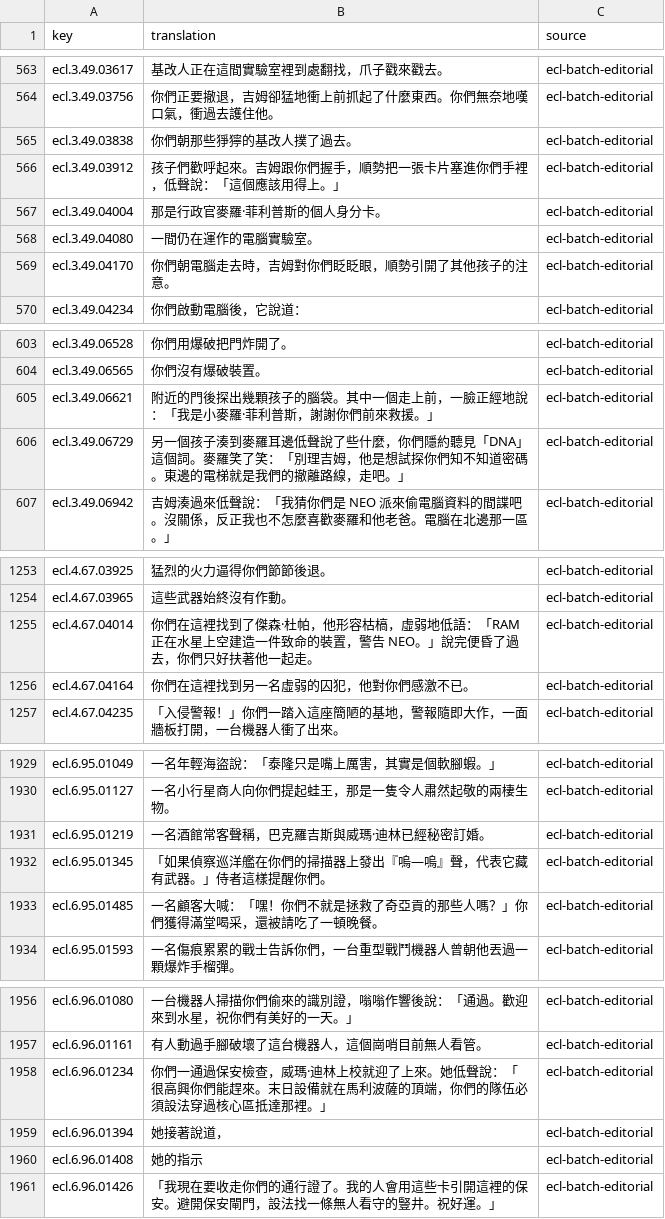
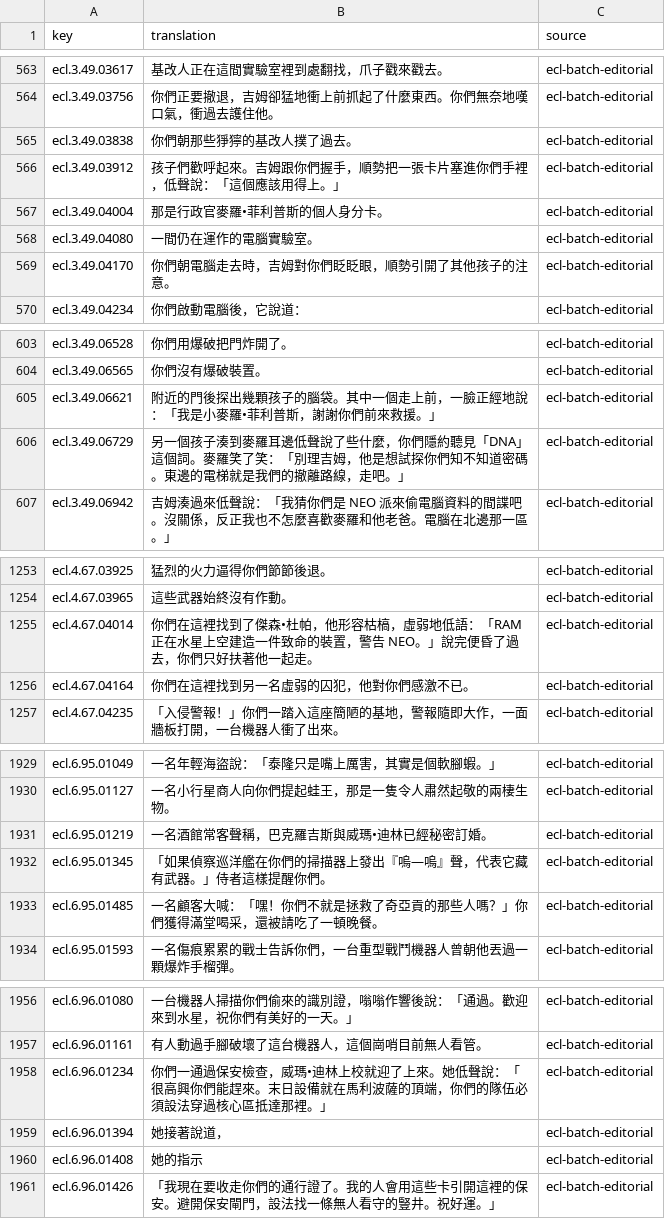
Before and after one commit to wicanr2/buck-rogers-countdown-to-doomsday-cht, a TSV file: text/ecl-text.zh-TW.tsv, drawn as a sheet; only a part is shown, gaps mark what is left out; the diff covers the shown part only.

```diff
--- a/text/ecl-text.zh-TW.tsv
+++ b/text/ecl-text.zh-TW.tsv
@@ -566,3 +566,3 @@ ecl.3.49.03838	你們朝那些猙獰的基改人撲了過去。	ecl-batch-editor
 ecl.3.49.03912	孩子們歡呼起來。吉姆跟你們握手，順勢把一張卡片塞進你們手裡，低聲說：「這個應該用得上。」	ecl-batch-editorial
-ecl.3.49.04004	那是行政官麥羅·菲利普斯的個人身分卡。	ecl-batch-editorial
+ecl.3.49.04004	那是行政官麥羅•菲利普斯的個人身分卡。	ecl-batch-editorial
 ecl.3.49.04080	一間仍在運作的電腦實驗室。	ecl-batch-editorial
@@ -604,3 +604,3 @@ ecl.3.49.06528	你們用爆破把門炸開了。	ecl-batch-editorial
 ecl.3.49.06565	你們沒有爆破裝置。	ecl-batch-editorial
-ecl.3.49.06621	附近的門後探出幾顆孩子的腦袋。其中一個走上前，一臉正經地說：「我是小麥羅·菲利普斯，謝謝你們前來救援。」	ecl-batch-editorial
+ecl.3.49.06621	附近的門後探出幾顆孩子的腦袋。其中一個走上前，一臉正經地說：「我是小麥羅•菲利普斯，謝謝你們前來救援。」	ecl-batch-editorial
 ecl.3.49.06729	另一個孩子湊到麥羅耳邊低聲說了些什麼，你們隱約聽見「DNA」這個詞。麥羅笑了笑：「別理吉姆，他是想試探你們知不知道密碼。東邊的電梯就是我們的撤離路線，走吧。」	ecl-batch-editorial
@@ -1254,3 +1254,3 @@ ecl.4.67.03925	猛烈的火力逼得你們節節後退。	ecl-batch-editorial
 ecl.4.67.03965	這些武器始終沒有作動。	ecl-batch-editorial
-ecl.4.67.04014	你們在這裡找到了傑森·杜帕，他形容枯槁，虛弱地低語：「RAM 正在水星上空建造一件致命的裝置，警告 NEO。」說完便昏了過去，你們只好扶著他一起走。	ecl-batch-editorial
+ecl.4.67.04014	你們在這裡找到了傑森•杜帕，他形容枯槁，虛弱地低語：「RAM 正在水星上空建造一件致命的裝置，警告 NEO。」說完便昏了過去，你們只好扶著他一起走。	ecl-batch-editorial
 ecl.4.67.04164	你們在這裡找到另一名虛弱的囚犯，他對你們感激不已。	ecl-batch-editorial
@@ -1930,3 +1930,3 @@ ecl.6.95.01049	一名年輕海盜說：「泰隆只是嘴上厲害，其實是
 ecl.6.95.01127	一名小行星商人向你們提起蛙王，那是一隻令人肅然起敬的兩棲生物。	ecl-batch-editorial
-ecl.6.95.01219	一名酒館常客聲稱，巴克羅吉斯與威瑪·迪林已經秘密訂婚。	ecl-batch-editorial
+ecl.6.95.01219	一名酒館常客聲稱，巴克羅吉斯與威瑪•迪林已經秘密訂婚。	ecl-batch-editorial
 ecl.6.95.01345	「如果偵察巡洋艦在你們的掃描器上發出『嗚—嗚』聲，代表它藏有武器。」侍者這樣提醒你們。	ecl-batch-editorial
@@ -1957,3 +1957,3 @@ ecl.6.96.01080	一台機器人掃描你們偷來的識別證，嗡嗡作響後
 ecl.6.96.01161	有人動過手腳破壞了這台機器人，這個崗哨目前無人看管。	ecl-batch-editorial
-ecl.6.96.01234	你們一通過保安檢查，威瑪·迪林上校就迎了上來。她低聲說：「很高興你們能趕來。末日設備就在馬利波薩的頂端，你們的隊伍必須設法穿過核心區抵達那裡。」	ecl-batch-editorial
+ecl.6.96.01234	你們一通過保安檢查，威瑪•迪林上校就迎了上來。她低聲說：「很高興你們能趕來。末日設備就在馬利波薩的頂端，你們的隊伍必須設法穿過核心區抵達那裡。」	ecl-batch-editorial
 ecl.6.96.01394	她接著說道，	ecl-batch-editorial
```
Also changed, not shown: 9 edited cells elsewhere in this file, text/logbook.zh-TW.tsv, text/monster-name.zh-TW.tsv, 6 other files.
